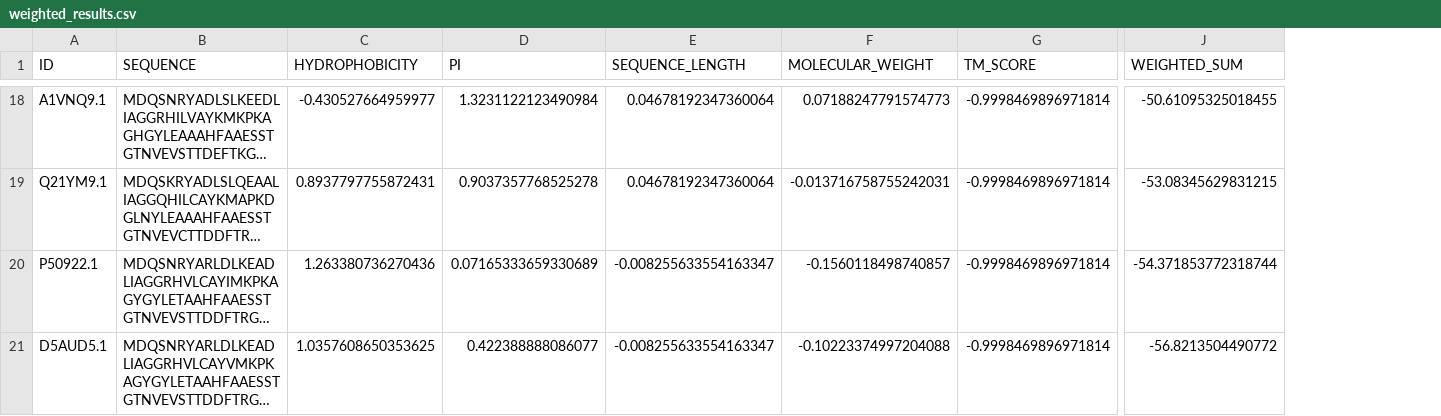
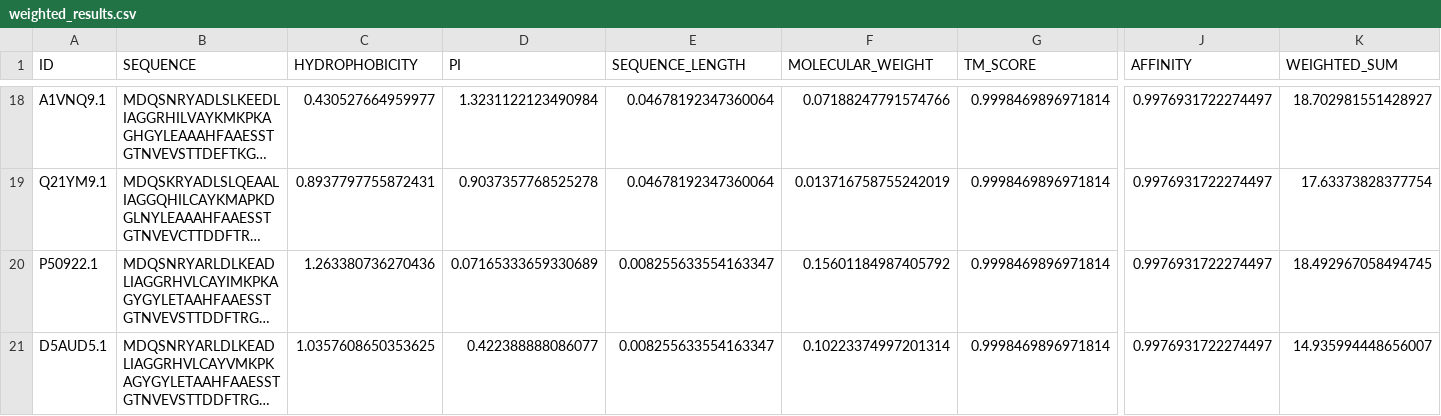
Before and after one commit to emilkack123/BB103X_final, a CSV file: results/weighted_results.csv, drawn as a sheet; only a part is shown, gaps mark what is left out; long unchanged cells end in …; addresses are those after the commit; the diff covers the shown part only; the diff names each change by its address in the sheet, - before the commit and + after, or states it on an @@ line.

Commit message:
Updated ranking and merging for affinity

```diff
--- a/results/weighted_results.csv
+++ b/results/weighted_results.csv
+column J (AFFINITY), rows 18-21: all 0.9976931722274497
-C18 (HYDROPHOBICITY): -0.430527664959977
+C18 (HYDROPHOBICITY): 0.430527664959977
-F18 (MOLECULAR_WEIGHT): 0.07188247791574773
+F18 (MOLECULAR_WEIGHT): 0.07188247791574766
-G18:G21 (TM_SCORE): -0.9998469896971814
+G18:G21 (TM_SCORE): 0.9998469896971814
-K18 (WEIGHTED_SUM): -50.61095325018455
+K18 (WEIGHTED_SUM): 18.702981551428927
-F19 (MOLECULAR_WEIGHT): -0.013716758755242031
+F19 (MOLECULAR_WEIGHT): 0.013716758755242019
-K19 (WEIGHTED_SUM): -53.08345629831215
+K19 (WEIGHTED_SUM): 17.63373828377754
-E20:E21 (SEQUENCE_LENGTH): -0.008255633554163347
+E20:E21 (SEQUENCE_LENGTH): 0.008255633554163347
-F20 (MOLECULAR_WEIGHT): -0.1560118498740857
+F20 (MOLECULAR_WEIGHT): 0.15601184987405792
-K20 (WEIGHTED_SUM): -54.371853772318744
+K20 (WEIGHTED_SUM): 18.492967058494745
-F21 (MOLECULAR_WEIGHT): -0.10223374997204088
+F21 (MOLECULAR_WEIGHT): 0.10223374997201314
-K21 (WEIGHTED_SUM): -56.8213504490772
+K21 (WEIGHTED_SUM): 14.935994448656007
```
Also changed, not shown: 67 edited cells elsewhere in this file, results/molecular_weight.csv, results/ranked_sequences.csv, 14 other files.
